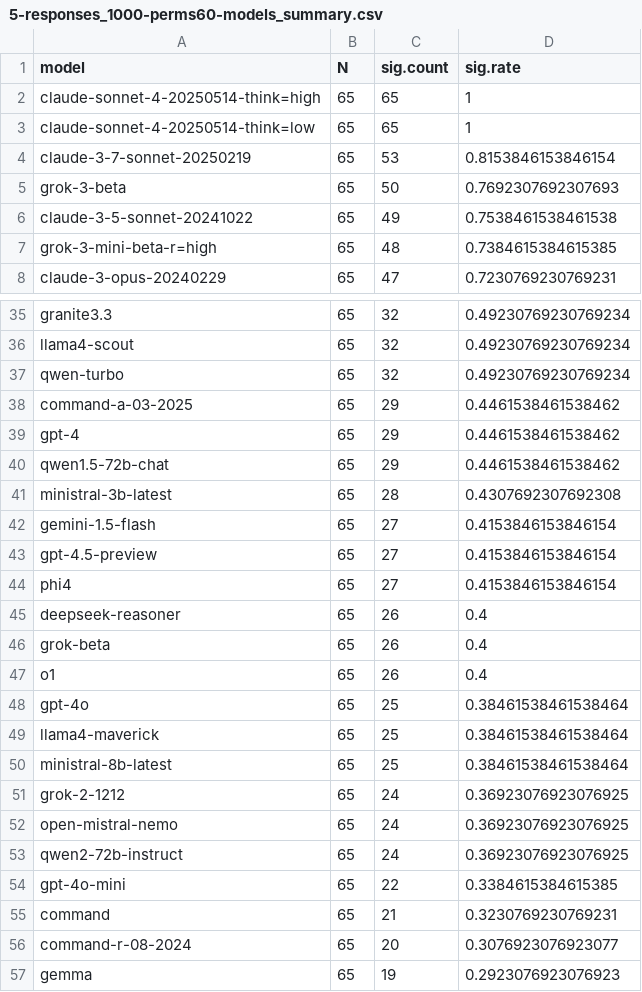
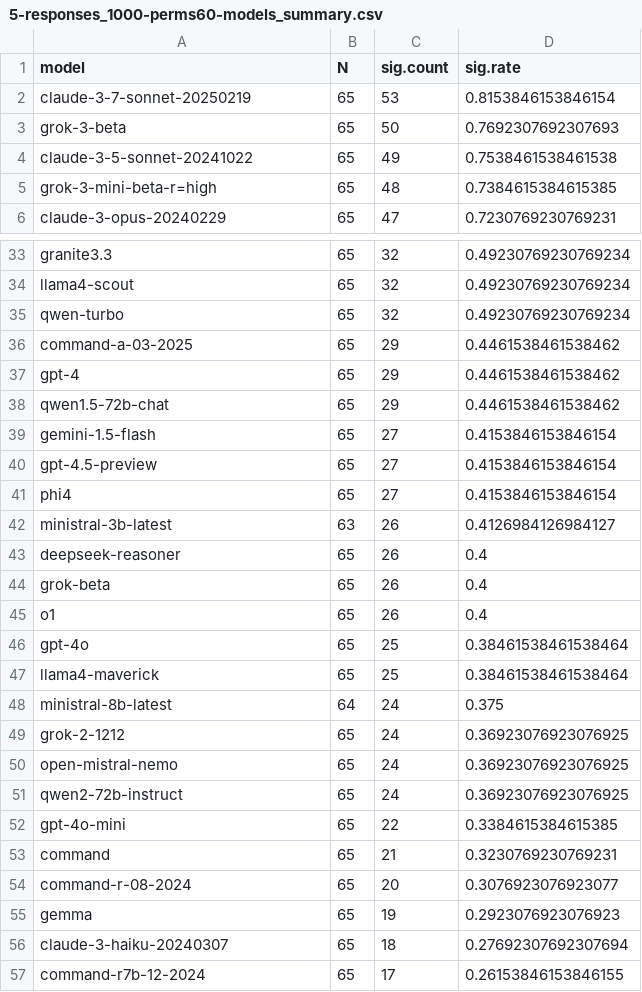
Before and after one commit to gumbelino/drillm, a CSV file: analysis/5-responses_1000-perms60-models_summary.csv, drawn as a sheet; only a part is shown, gaps mark what is left out; the shorter side is filled out with more unchanged rows.

```diff
--- a/analysis/5-responses_1000-perms60-models_summary.csv
+++ b/analysis/5-responses_1000-perms60-models_summary.csv
@@ -1,4 +1,2 @@
 model,N,sig.count,sig.rate
-claude-sonnet-4-20250514-think=high,65,65,1
-claude-sonnet-4-20250514-think=low,65,65,1
 claude-3-7-sonnet-20250219,65,53,0.8153846153846154
@@ -40,3 +38,2 @@ gpt-4,65,29,0.4461538461538462
 qwen1.5-72b-chat,65,29,0.4461538461538462
-ministral-3b-latest,65,28,0.4307692307692308
 gemini-1.5-flash,65,27,0.4153846153846154
@@ -44,2 +41,3 @@ gpt-4.5-preview,65,27,0.4153846153846154
 phi4,65,27,0.4153846153846154
+ministral-3b-latest,63,26,0.4126984126984127
 deepseek-reasoner,65,26,0.4
@@ -49,3 +47,3 @@ gpt-4o,65,25,0.38461538461538464
 llama4-maverick,65,25,0.38461538461538464
-ministral-8b-latest,65,25,0.38461538461538464
+ministral-8b-latest,64,24,0.375
 grok-2-1212,65,24,0.36923076923076925
```
Also changed, not shown: analysis/DRIInd_all.csv, analysis/random_data.csv, 43 other files.
